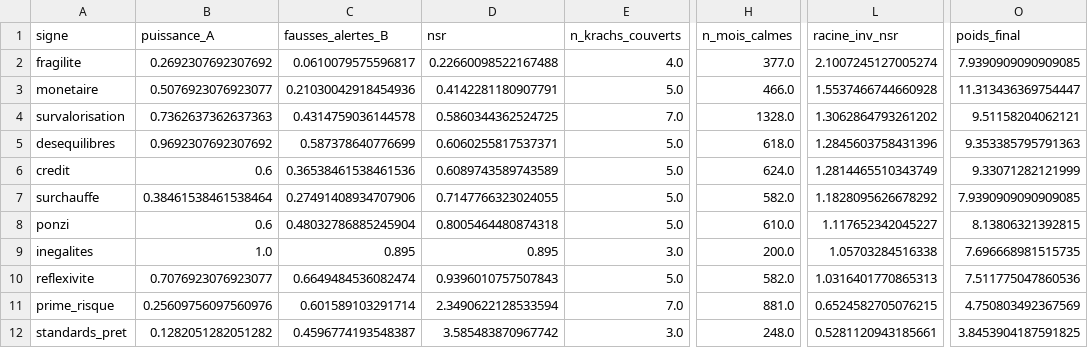
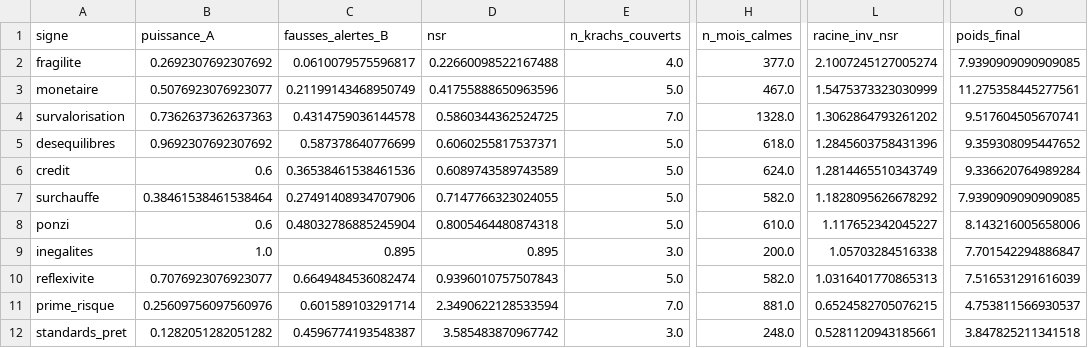
Before and after one commit to Akiravince/vigilance-pre-krach, a CSV file: output/pouvoir_predictif_signes.csv, drawn as a sheet; only a part is shown, gaps mark what is left out; the diff names each change by its address in the sheet, - before the commit and + after, or states it on an @@ line.

```diff
--- a/output/pouvoir_predictif_signes.csv
+++ b/output/pouvoir_predictif_signes.csv
-C3 (fausses_alertes_B): 0.21030042918454936
+C3 (fausses_alertes_B): 0.21199143468950749
-D3 (nsr): 0.4142281180907791
+D3 (nsr): 0.41755888650963596
-H3 (n_mois_calmes): 466.0
+H3 (n_mois_calmes): 467.0
-L3 (racine_inv_nsr): 1.5537466744660928
+L3 (racine_inv_nsr): 1.5475373323030999
-O3 (poids_final): 11.313436369754447
+O3 (poids_final): 11.275358445277561
-O4 (poids_final): 9.51158204062121
+O4 (poids_final): 9.517604505670741
-O5 (poids_final): 9.353385795791363
+O5 (poids_final): 9.359308095447652
-O6 (poids_final): 9.33071282121999
+O6 (poids_final): 9.336620764989284
-O8 (poids_final): 8.13806321392815
+O8 (poids_final): 8.143216005658006
-O9 (poids_final): 7.696668981515735
+O9 (poids_final): 7.701542294886847
-O10 (poids_final): 7.511775047860536
+O10 (poids_final): 7.516531291616039
-O11 (poids_final): 4.750803492367569
+O11 (poids_final): 4.753811566930537
-O12 (poids_final): 3.8453904187591825
+O12 (poids_final): 3.847825211341518
```
Also changed, not shown: data/history/composite.csv, data/history/panel_z.csv, 7 other files.
